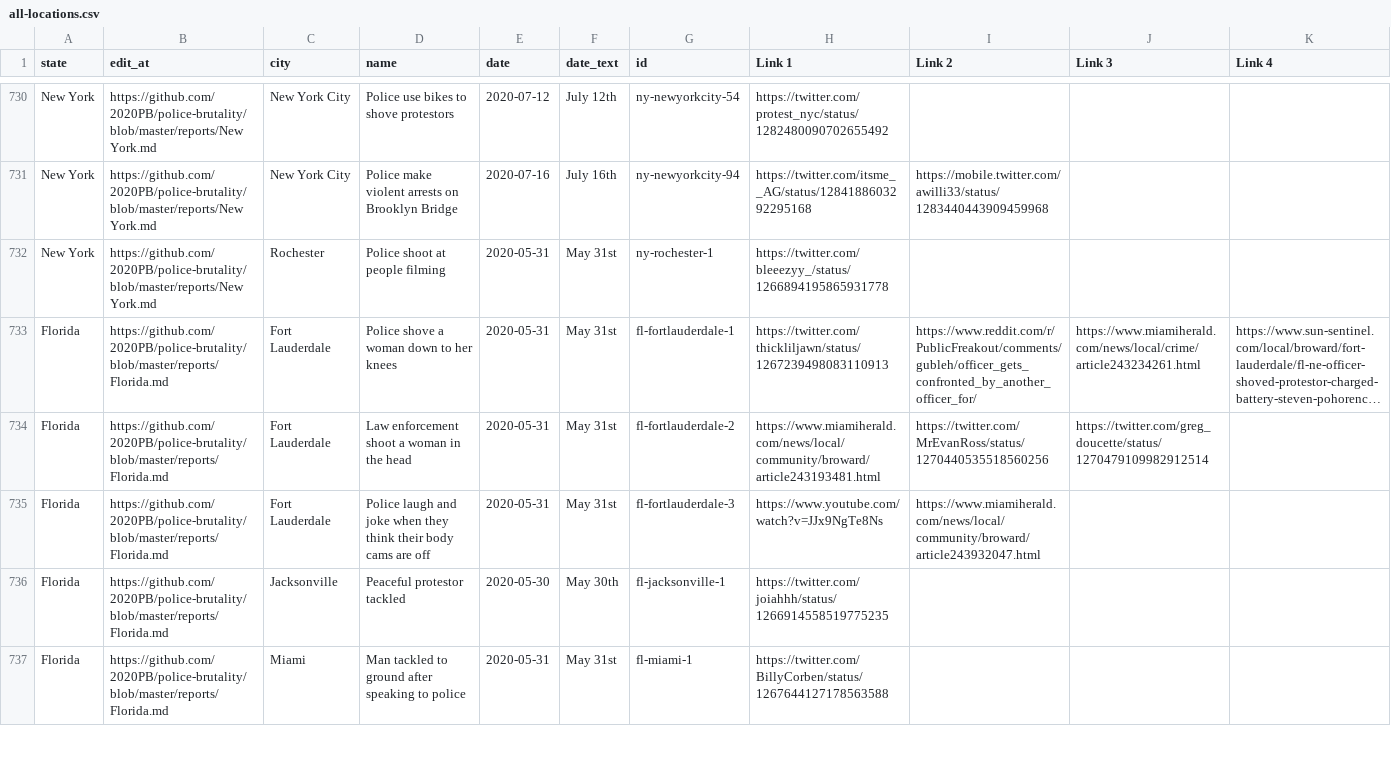
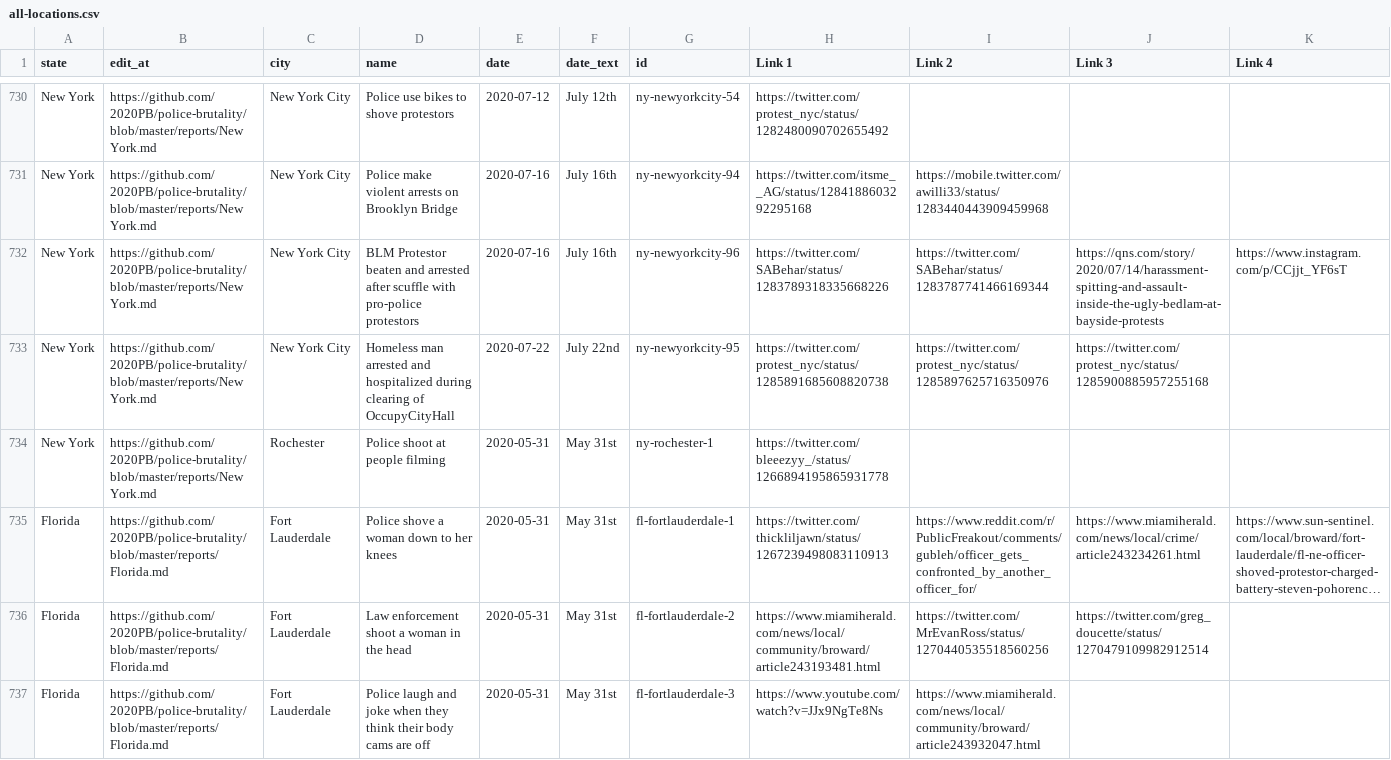
Before and after one commit to 2020PB/police-brutality, a CSV file: all-locations.csv, drawn as a sheet; only a part is shown, gaps mark what is left out; the shorter side is filled out with more unchanged rows; long unchanged cells end in …; rows hold the shown columns only; the diff names each change by its address in the sheet, - before the commit and + after, or states it on an @@ line.

Commit message:
Update data_build to output generated at a6543cd

```diff
--- a/all-locations.csv
+++ b/all-locations.csv
+row 732: New York | https://github.com/2020PB/police-brutality/blob/master/reports/New York.md | New York City | BLM Protestor beaten and arrested after scuffle with pro-police protestors | 2020-07-16 | July 16th | ny-newyorkcity-96 | https://twitter.com/SABehar/status/1283789318335668226 | https://twitter.com/SABehar/status/1283787741466169344 | https://qns.com/story/2020/07/14/harassment-spitting-and-assault-inside-the-ugly-bedlam-at-bayside-protests | https://www.instagram.com/p/CCjjt_YF6sT
+row 733: New York | https://github.com/2020PB/police-brutality/blob/master/reports/New York.md | New York City | Homeless man arrested and hospitalized during clearing of OccupyCityHall | 2020-07-22 | July 22nd | ny-newyorkcity-95 | https://twitter.com/protest_nyc/status/1285891685608820738 | https://twitter.com/protest_nyc/status/1285897625716350976 | https://twitter.com/protest_nyc/status/1285900885957255168
```
Also changed, not shown: 3 other files.
